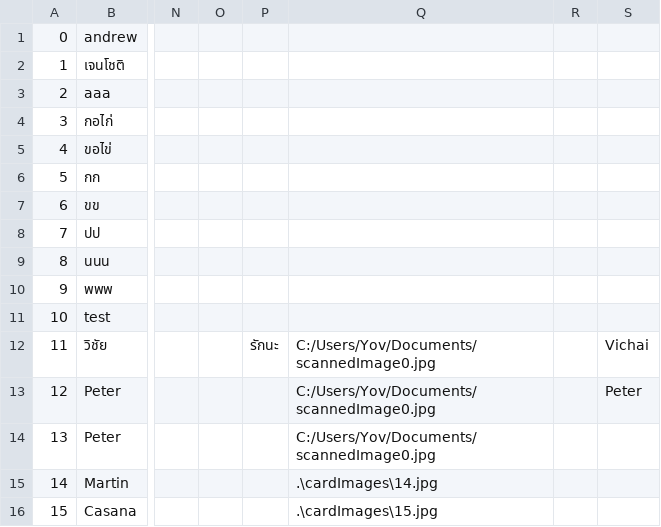
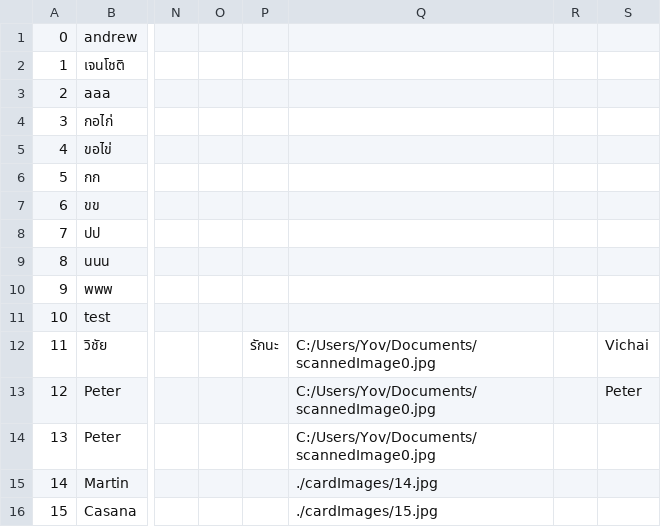
Before and after one commit to LaurentBarbareau/openbizcard, a CSV file: integrated/IntegratedCardScanner/defaultcard.csv, drawn as a sheet; only a part is shown, gaps mark what is left out; the diff names each change by its address in the sheet, - before the commit and + after, or states it on an @@ line.

```diff
--- a/integrated/IntegratedCardScanner/defaultcard.csv
+++ b/integrated/IntegratedCardScanner/defaultcard.csv
-Q15: .\cardImages\14.jpg
+Q15: ./cardImages/14.jpg
-Q16: .\cardImages\15.jpg
+Q16: ./cardImages/15.jpg
```
